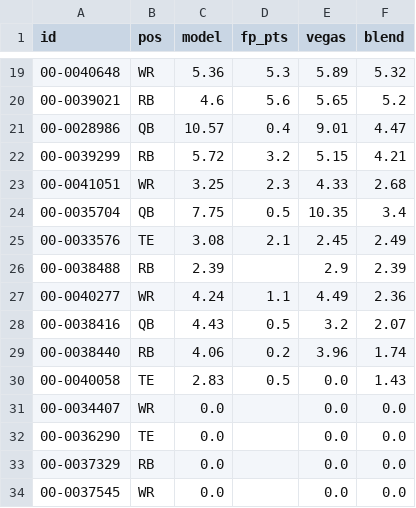
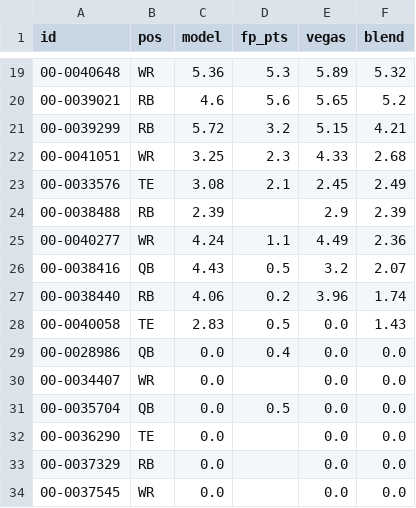
Before and after one commit to brockwilson132/startsit, a CSV file: history/ecr_2026_8.csv, drawn as a sheet; only a part is shown, gaps mark what is left out; removed rows and columns are numbered as before the commit, all else as after; the diff names each change by its address in the sheet, - before the commit and + after, or states it on an @@ line.

```diff
--- a/history/ecr_2026_8.csv
+++ b/history/ecr_2026_8.csv
-row 21: 00-0028986 | QB | 10.57 | 0.4 | 9.01 | 4.47
-row 24: 00-0035704 | QB | 7.75 | 0.5 | 10.35 | 3.4
+row 29: 00-0028986 | QB | 0.0 | 0.4 | 0.0 | 0.0
+row 31: 00-0035704 | QB | 0.0 | 0.5 | 0.0 | 0.0
```
Also changed, not shown: history/news_unparsed.csv, history/ownership.csv.
